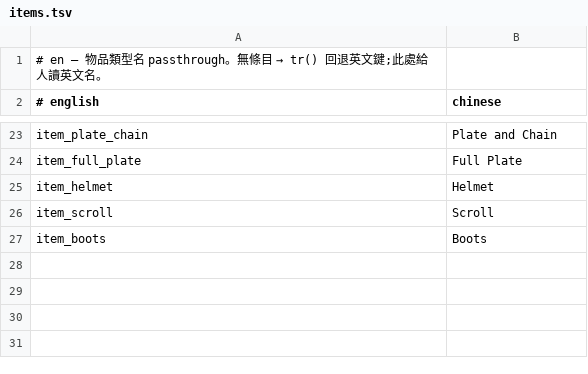
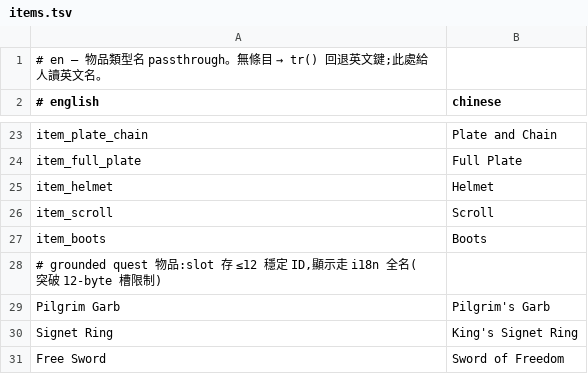
Before and after one commit to wicanr2/opendw_dragon_wars_cht, a TSV file: opendw_remake/assets/i18n/en/items.tsv, drawn as a sheet; only a part is shown, gaps mark what is left out; the diff names each change by its address in the sheet, - before the commit and + after, or states it on an @@ line.

```diff
--- a/opendw_remake/assets/i18n/en/items.tsv
+++ b/opendw_remake/assets/i18n/en/items.tsv
+row 28: # grounded quest 物品:slot 存 ≤12 穩定 ID,顯示走 i18n 全名(突破 12-byte 槽限制)
+row 29: Pilgrim Garb | Pilgrim's Garb
+row 30: Signet Ring | King's Signet Ring
+row 31: Free Sword | Sword of Freedom
```
Also changed, not shown: opendw_remake/assets/bundle/quest/grants.tsv, opendw_remake/assets/i18n/zh-TW/items.tsv.
